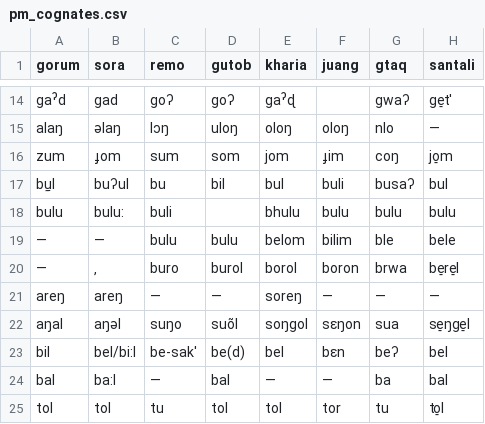
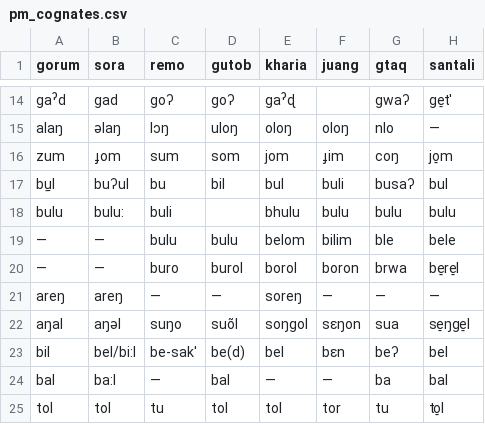
Before and after one commit to fxru/pmundaphon, a CSV file: pm_cognates.csv, drawn as a sheet; only a part is shown, gaps mark what is left out; the diff names each change by its address in the sheet, - before the commit and + after, or states it on an @@ line.

Commit message:
fixed *bxrxl line

```diff
--- a/pm_cognates.csv
+++ b/pm_cognates.csv
-B20 (sora): ‚
+B20 (sora): —
```
